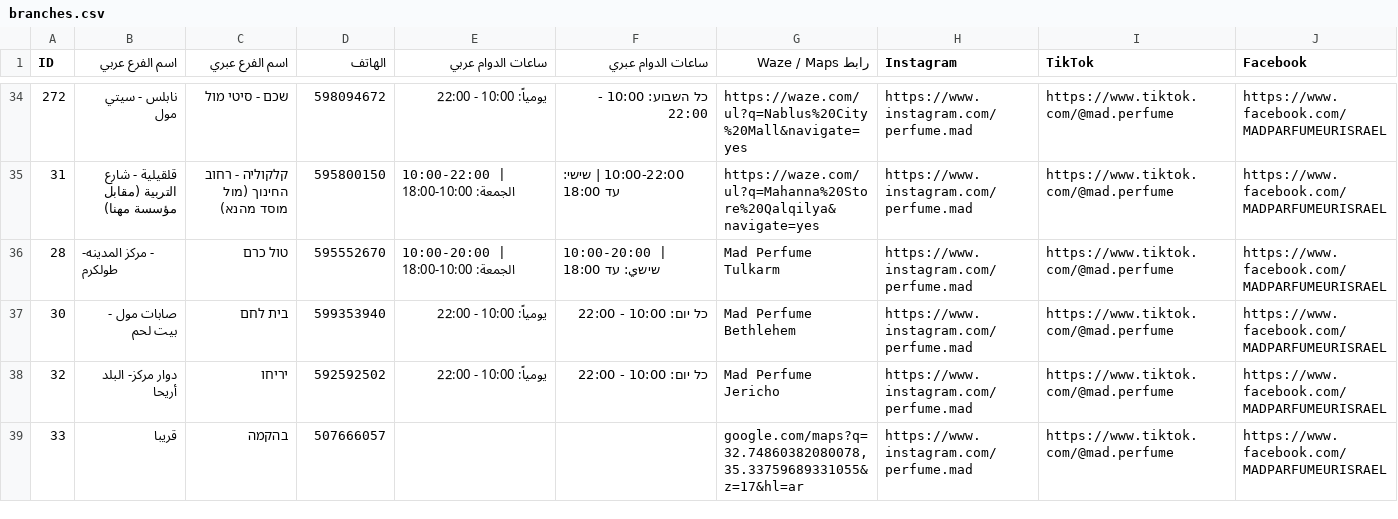
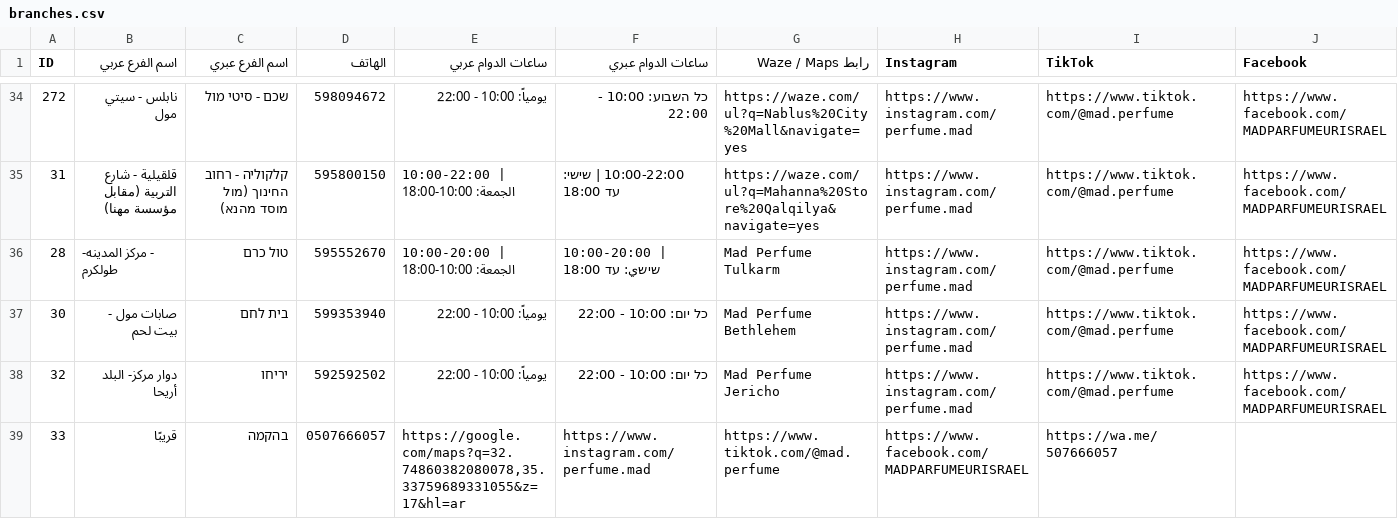
Before and after one commit to abomkdad/mad-perfume, a CSV file: branches.csv, drawn as a sheet; only a part is shown, gaps mark what is left out; removed rows and columns are numbered as before the commit, all else as after; rows hold the shown columns only; the diff names each change by its address in the sheet, - before the commit and + after, or states it on an @@ line.

Commit message:
Update branches.csv

```diff
--- a/branches.csv
+++ b/branches.csv
-row 39: 33 | قريبا | בהקמה | 507666057 |  |  | google.com/maps?q=32.74860382080078,35.33759689331055&z=17&hl=ar | https://www.instagram.com/perfume.mad | https://www.tiktok.com/@mad.perfume | https://www.facebook.com/MADPARFUMEURISRAEL
+row 39: 33 | قريبًا | בהקמה | 0507666057 | https://google.com/maps?q=32.74860382080078,35.33759689331055&z=17&hl=ar | https://www.instagram.com/perfume.mad | https://www.tiktok.com/@mad.perfume | https://www.facebook.com/MADPARFUMEURISRAEL | https://wa.me/507666057
```
